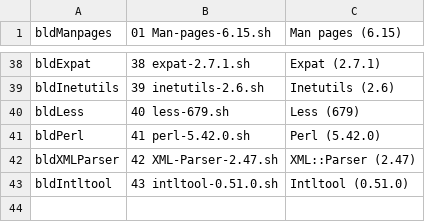
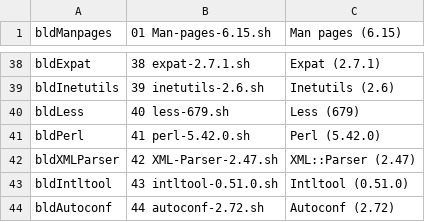
Before and after one commit to wakirk/Personal-lfs-iigs-install, a TSV file: 1.06-Install-System-Software/Install-System-Software.menu.tsv, drawn as a sheet; only a part is shown, gaps mark what is left out; the diff names each change by its address in the sheet, - before the commit and + after, or states it on an @@ line.

Commit message:
Add Autoconf (2.72) to installation menu

```diff
--- a/1.06-Install-System-Software/Install-System-Software.menu.tsv
+++ b/1.06-Install-System-Software/Install-System-Software.menu.tsv
+row 44: bldAutoconf | 44 autoconf-2.72.sh | Autoconf (2.72)
```
